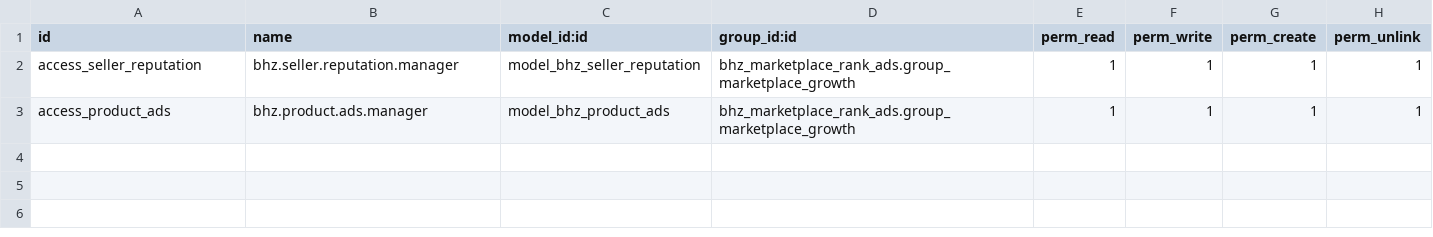
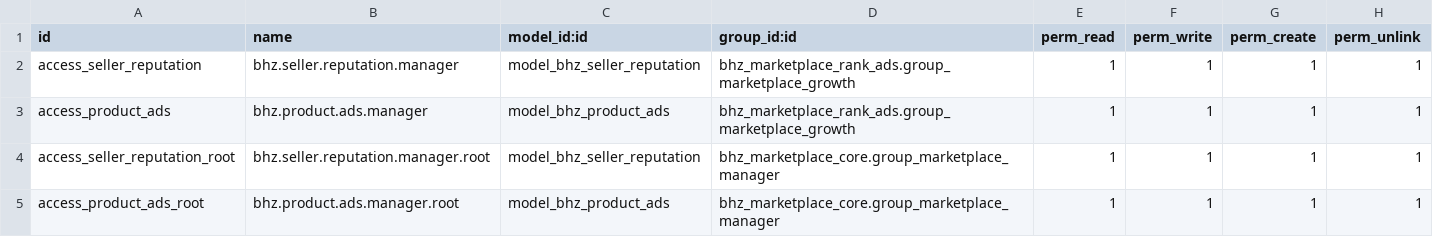
Before and after one commit to Michelc16/bhz-sistemas, a CSV file: addons/bhz_marketplace_rank_ads/security/ir.model.access.csv, drawn as a sheet; the diff names each change by its address in the sheet, - before the commit and + after, or states it on an @@ line.

```diff
--- a/addons/bhz_marketplace_rank_ads/security/ir.model.access.csv
+++ b/addons/bhz_marketplace_rank_ads/security/ir.model.access.csv
+row 4: access_seller_reputation_root | bhz.seller.reputation.manager.root | model_bhz_seller_reputation | bhz_marketplace_core.group_marketplace_manager | 1 | 1 | 1 | 1
+row 5: access_product_ads_root | bhz.product.ads.manager.root | model_bhz_product_ads | bhz_marketplace_core.group_marketplace_manager | 1 | 1 | 1 | 1
```
Also changed, not shown: addons/bhz_marketplace_chat/security/ir.model.access.csv, addons/bhz_marketplace_core/security/ir.model.access.csv, 15 other files.
